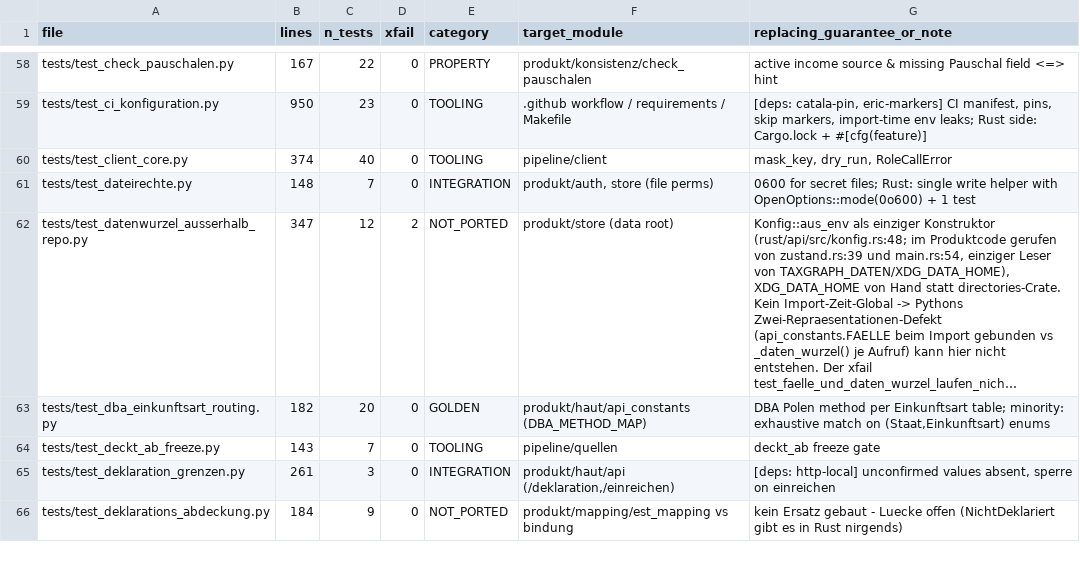
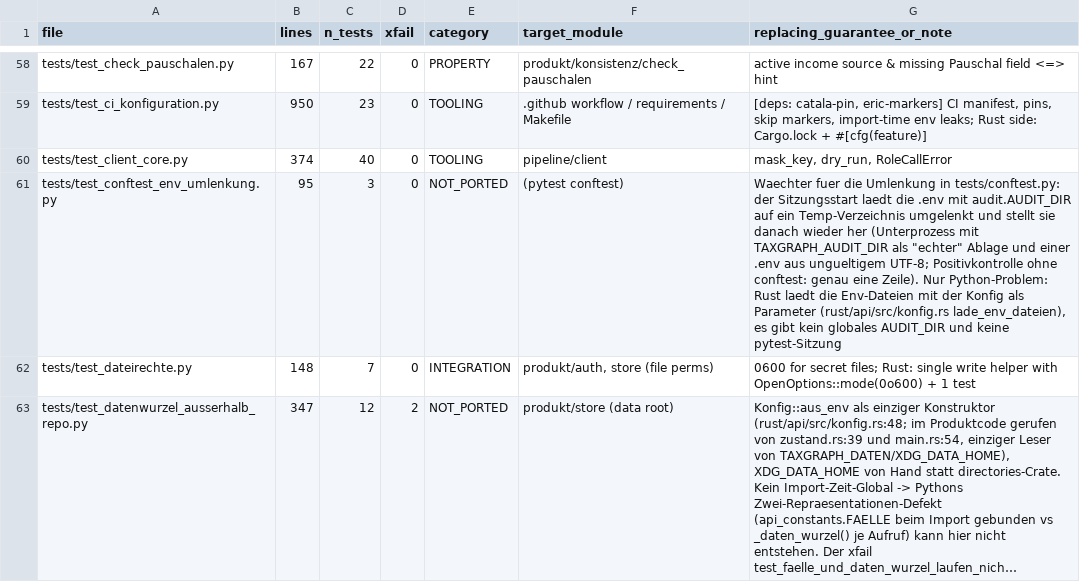
Before and after one commit to juliuswiener/taxgraph, a TSV file: rust/TESTMAP.tsv, drawn as a sheet; only a part is shown, gaps mark what is left out; the shorter side is filled out with more unchanged rows; long unchanged cells end in ….

Commit message:
test(conftest): Waechter fuer die Umlenkung des Fehlerprotokolls beim Laden der .env (AK2 logging-fehlt-noch-beim-env-lesen)
Neue Datei tests/test_conftest_env_umlenkung.py (3 Tests, Unterprozess mit TAXGRAPH_AUDIT_DIR als echter Ablage):
Umlenkung raus -> test_conftest_import_schreibt_nichts_in_die_echte_fehler_log rot; Zuruecksetzen raus ->
test_conftest_stellt_die_ablage_nach_dem_laden_wieder_her rot; Positivkontrolle ohne conftest: genau eine Zeile.
Nur Test + TESTMAP-Zeile.

```diff
--- a/rust/TESTMAP.tsv
+++ b/rust/TESTMAP.tsv
@@ -60,2 +60,3 @@ tests/test_ci_konfiguration.py	950	23	0	TOOLING	.github workflow / requirements
 tests/test_client_core.py	374	40	0	TOOLING	pipeline/client	mask_key, dry_run, RoleCallError
+tests/test_conftest_env_umlenkung.py	95	3	0	NOT_PORTED	(pytest conftest)	Waechter fuer die Umlenkung in tests/conftest.py: der Sitzungsstart laedt die .env mit audit.AUDIT_DIR auf ein Temp-Verzeichnis umgelenkt und stellt sie danach wieder her (Unterprozess mit TAXGRAPH_AUDIT_DIR als "echter" Ablage und einer .env aus ungueltigem UTF-8; Positivkontrolle ohne conftest: genau eine Zeile). Nur Python-Problem: Rust laedt die Env-Dateien mit der Konfig als Parameter (rust/api/src/konfig.rs lade_env_dateien), es gibt kein globales AUDIT_DIR und keine pytest-Sitzung
 tests/test_dateirechte.py	148	7	0	INTEGRATION	produkt/auth, store (file perms)	0600 for secret files; Rust: single write helper with OpenOptions::mode(0o600) + 1 test
```
Also changed, not shown: 1 other file.
